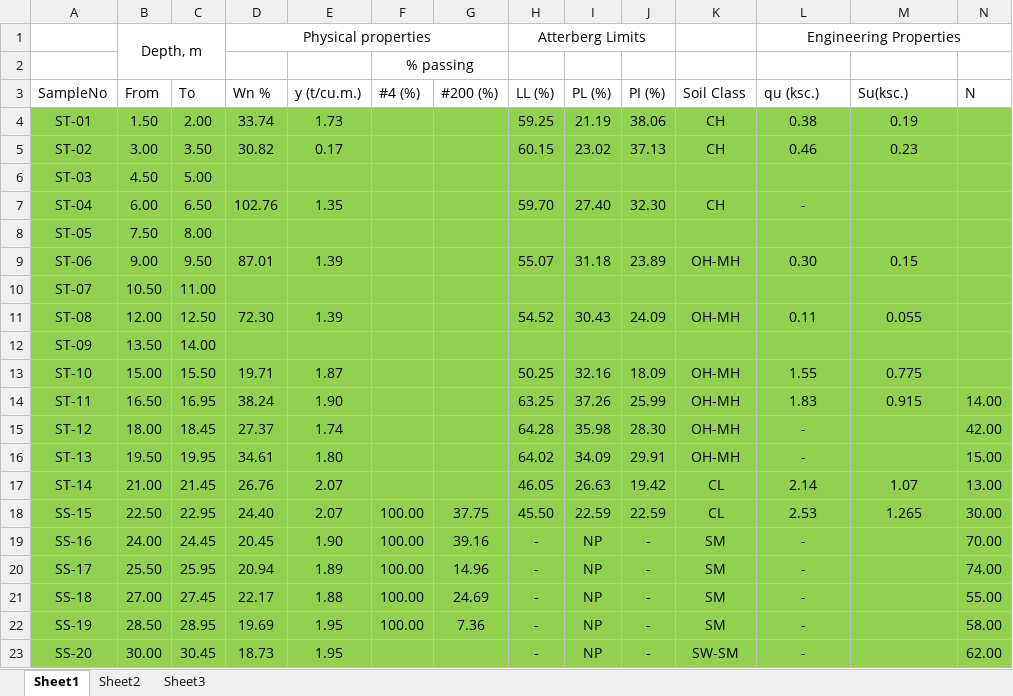
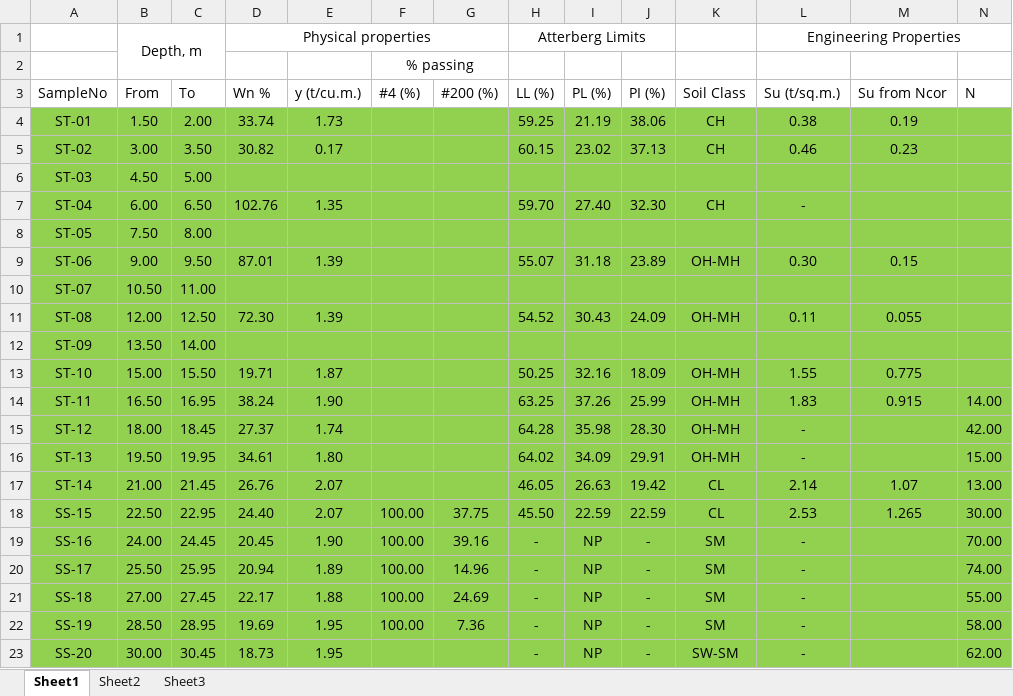
Before and after one commit to sanan2005/job-train, an Excel workbook: 1.xlsx, sheet Sheet1, drawn as a sheet; values as stored, in another font and other column widths than the file's, no borders; the diff names each change by its address in the sheet, - before the commit and + after, or states it on an @@ line.

```diff
--- a/1.xlsx (sheet Sheet1)
+++ b/1.xlsx (sheet Sheet1)
-L3: qu (ksc.)
+L3: Su (t/sq.m.)
-M3: Su(ksc.)
+M3: Su from Ncor
```
Also changed, not shown: 2.xlsx, 3.xlsx, 1 other file.
